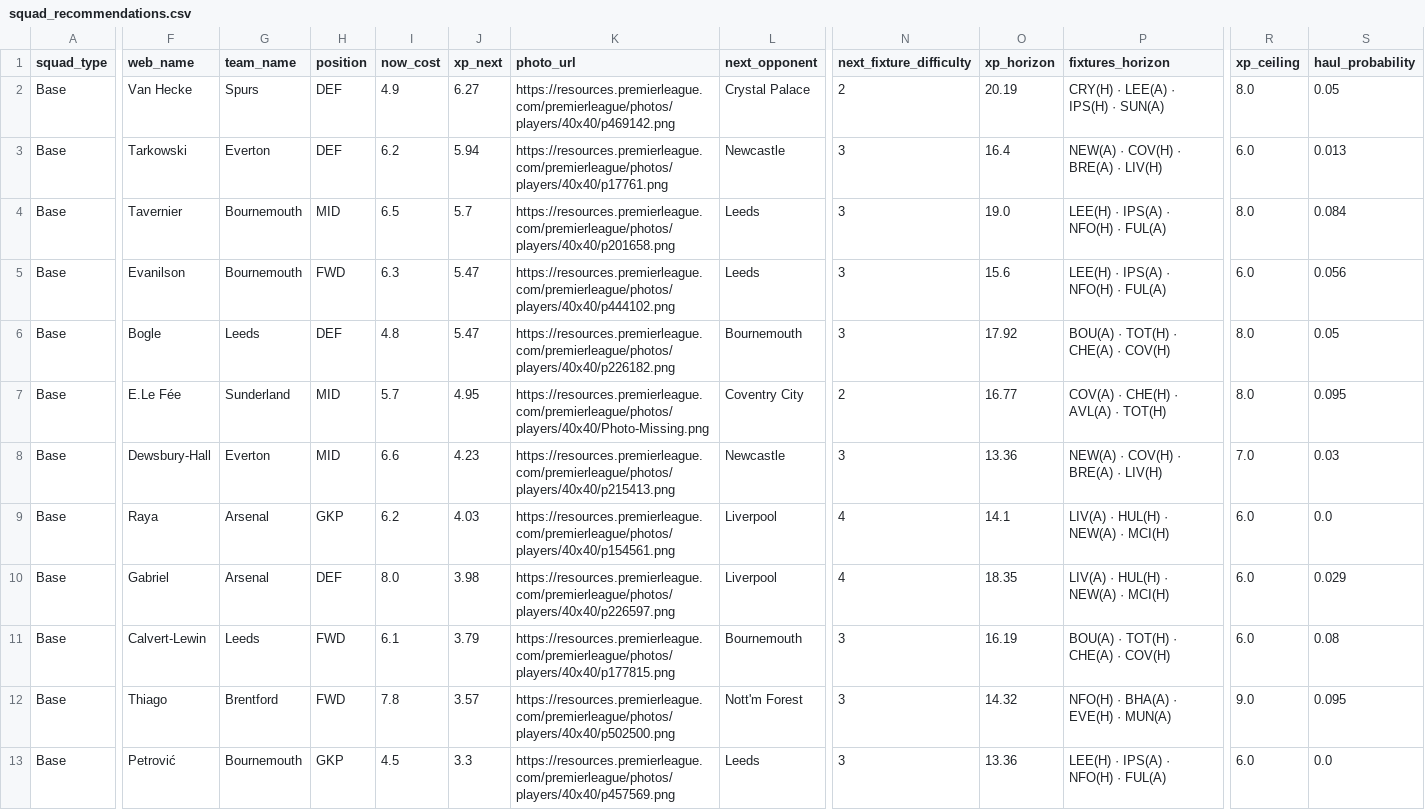
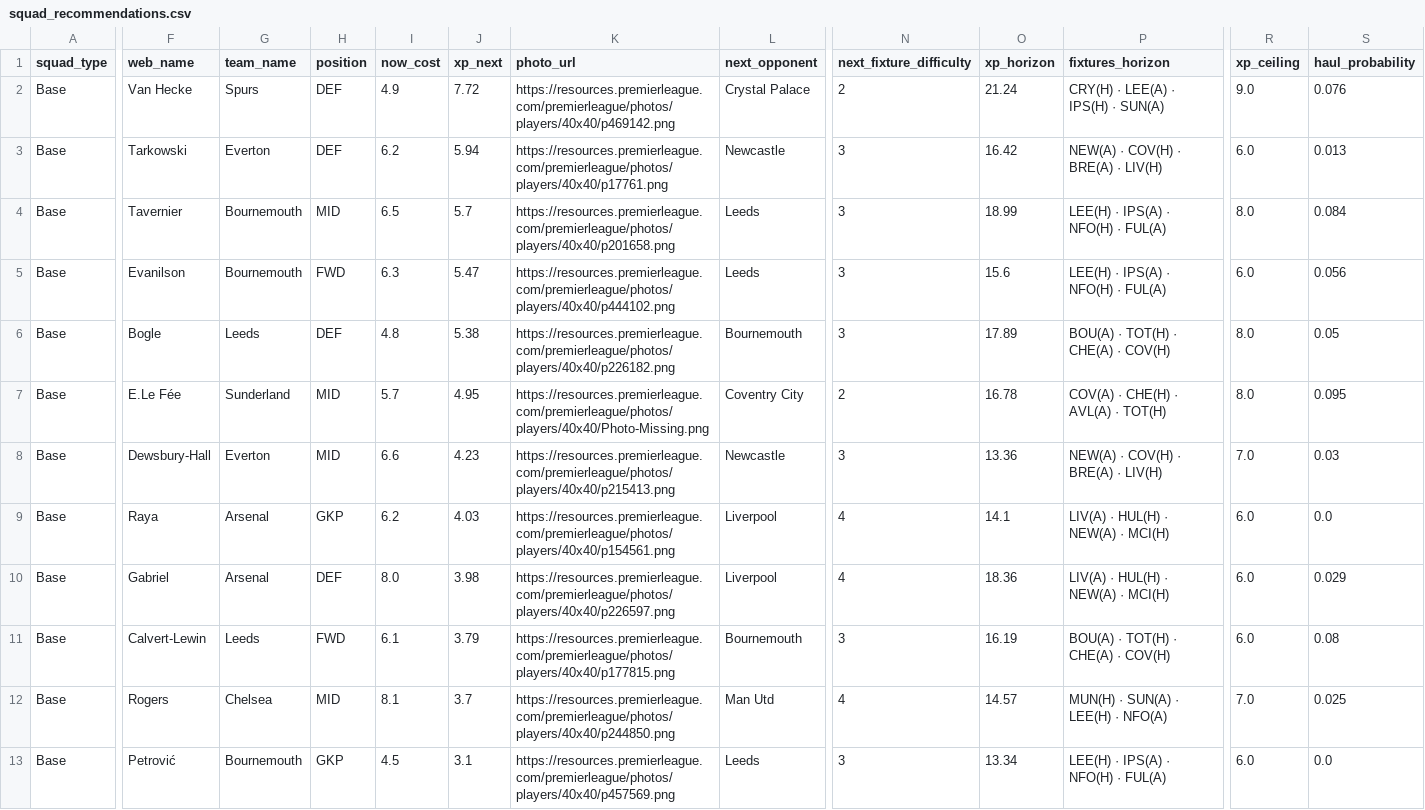
Before and after one commit to vinilop1114/gameweek-lab, a CSV file: data/processed/squad_recommendations.csv, drawn as a sheet; only a part is shown, gaps mark what is left out; the diff covers the shown part only; the diff names each change by its address in the sheet, - before the commit and + after, or states it on an @@ line.

```diff
--- a/data/processed/squad_recommendations.csv
+++ b/data/processed/squad_recommendations.csv
-J2 (xp_next): 6.27
+J2 (xp_next): 7.72
-O2 (xp_horizon): 20.19
+O2 (xp_horizon): 21.24
-R2 (xp_ceiling): 8.0
+R2 (xp_ceiling): 9.0
-S2 (haul_probability): 0.05
+S2 (haul_probability): 0.076
-O3 (xp_horizon): 16.4
+O3 (xp_horizon): 16.42
-O4 (xp_horizon): 19.0
+O4 (xp_horizon): 18.99
-J6 (xp_next): 5.47
+J6 (xp_next): 5.38
-O6 (xp_horizon): 17.92
+O6 (xp_horizon): 17.89
-O7 (xp_horizon): 16.77
+O7 (xp_horizon): 16.78
-O10 (xp_horizon): 18.35
+O10 (xp_horizon): 18.36
-F12 (web_name): Thiago
+F12 (web_name): Rogers
-G12 (team_name): Brentford
+G12 (team_name): Chelsea
-H12 (position): FWD
+H12 (position): MID
-I12 (now_cost): 7.8
+I12 (now_cost): 8.1
-J12 (xp_next): 3.57
+J12 (xp_next): 3.7
-K12 (photo_url): https://resources.premierleague.com/premierleague/photos/players/40x40/p502500.png
+K12 (photo_url): https://resources.premierleague.com/premierleague/photos/players/40x40/p244850.png
-L12 (next_opponent): Nott'm Forest
+L12 (next_opponent): Man Utd
-N12 (next_fixture_difficulty): 3
+N12 (next_fixture_difficulty): 4
-O12 (xp_horizon): 14.32
+O12 (xp_horizon): 14.57
-P12 (fixtures_horizon): NFO(H) · BHA(A) · EVE(H) · MUN(A)
+P12 (fixtures_horizon): MUN(H) · SUN(A) · LEE(H) · NFO(A)
-R12 (xp_ceiling): 9.0
+R12 (xp_ceiling): 7.0
-S12 (haul_probability): 0.095
+S12 (haul_probability): 0.025
-J13 (xp_next): 3.3
+J13 (xp_next): 3.1
-O13 (xp_horizon): 13.36
+O13 (xp_horizon): 13.34
```
Also changed, not shown: 2 added rows, 2 removed rows and 84 edited cells elsewhere in this file, data/processed/players.csv, data/processed/players_scored.csv, 1 other file.
